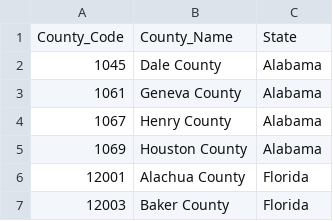
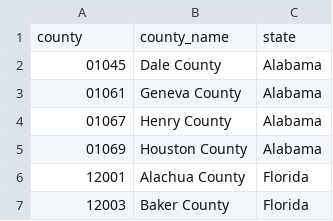
Before and after one commit to adt-74/HW3code, a CSV file: HW3/County.csv, drawn as a sheet; only a part is shown.

```diff
--- a/HW3/County.csv
+++ b/HW3/County.csv
@@ -1,6 +1,6 @@
-County_Code,County_Name,State
-1045,Dale County,Alabama
-1061,Geneva County,Alabama
-1067,Henry County,Alabama
-1069,Houston County,Alabama
+county,county_name,state
+01045,Dale County,Alabama
+01061,Geneva County,Alabama
+01067,Henry County,Alabama
+01069,Houston County,Alabama
 12001,Alachua County,Florida
```
Also changed, not shown: 7 other files.
